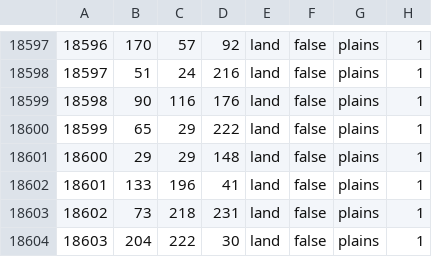
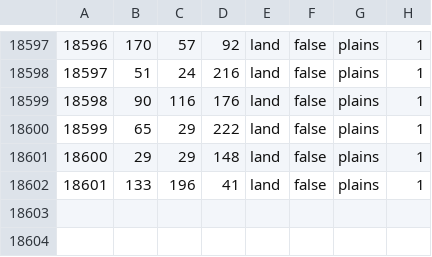
Before and after one commit to Scrylveon/ahgoverhaul, a CSV file: map/definition.csv, drawn as a sheet; only a part is shown, gaps mark what is left out.

```diff
--- a/map/definition.csv
+++ b/map/definition.csv
@@ -18602,3 +18602 @@
 18601;133;196;41;land;false;plains;1
-18602;73;218;231;land;false;plains;1
-18603;204;222;30;land;false;plains;1
```
Also changed, not shown: 25 other files.
